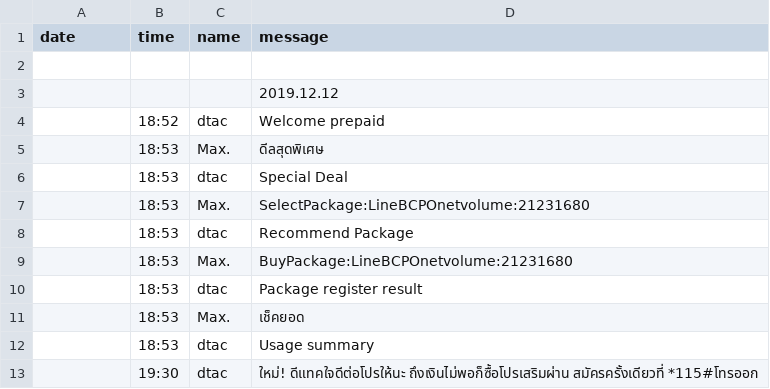
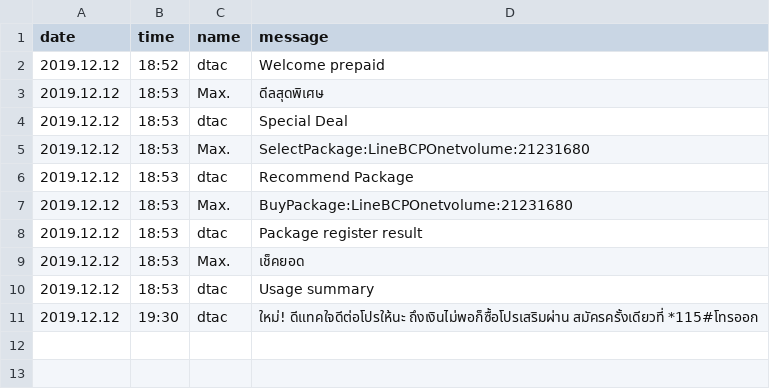
Before and after one commit to Gnoyoyo/birds_know, a CSV file: chat.csv, drawn as a sheet; removed rows and columns are numbered as before the commit, all else as after; the diff names each change by its address in the sheet, - before the commit and + after, or states it on an @@ line.

```diff
--- a/chat.csv
+++ b/chat.csv
-row 2: (empty)
-row 3:  |  |  | 2019.12.12
-A2:A11 (date): (empty)
+A2:A11 (date): 2019.12.12
```
Also changed, not shown: 1 other file.
